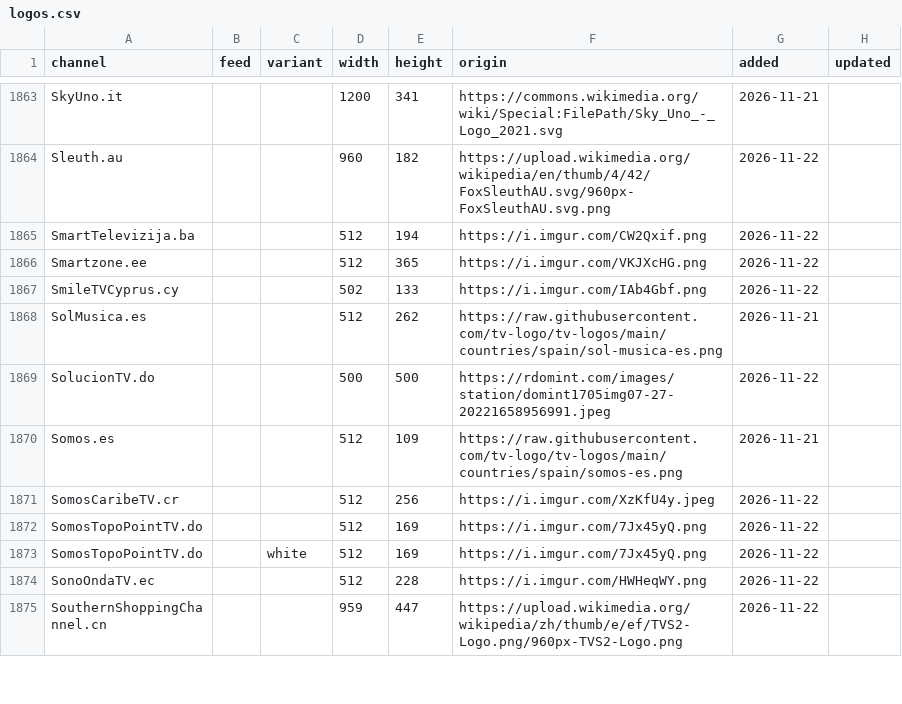
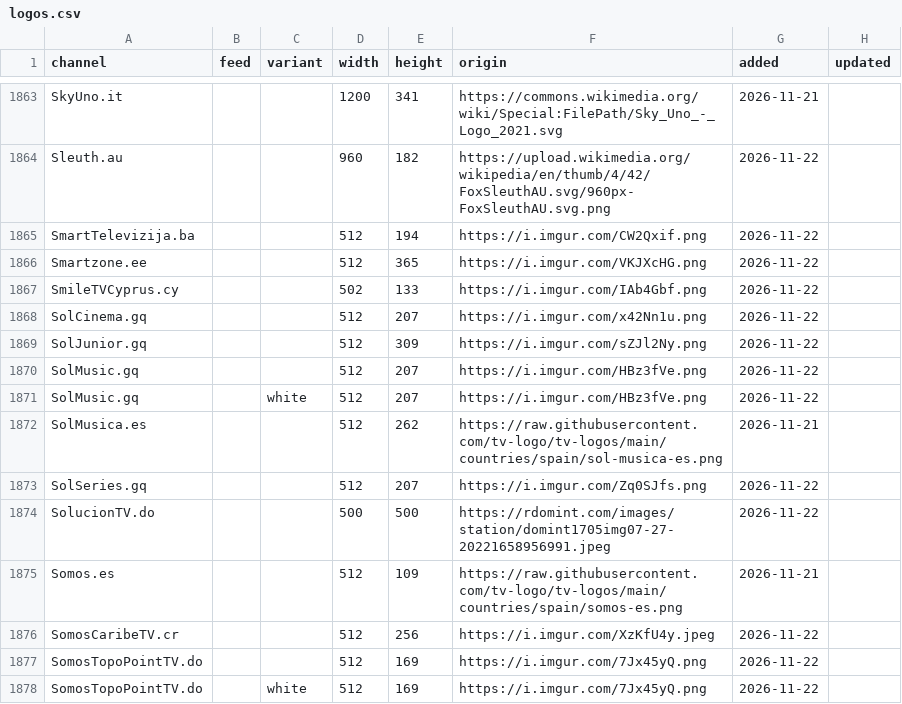
Before and after one commit to worldwide-tv-logos/database, a CSV file: data/logos.csv, drawn as a sheet; only a part is shown, gaps mark what is left out; the shorter side is filled out with more unchanged rows.

```diff
--- a/data/logos.csv
+++ b/data/logos.csv
@@ -1867,3 +1867,8 @@ Smartzone.ee,,,512,365,https://i.imgur.com/VKJXcHG.png,2026-11-22,
 SmileTVCyprus.cy,,,502,133,https://i.imgur.com/IAb4Gbf.png,2026-11-22,
+SolCinema.gq,,,512,207,https://i.imgur.com/x42Nn1u.png,2026-11-22,
+SolJunior.gq,,,512,309,https://i.imgur.com/sZJl2Ny.png,2026-11-22,
+SolMusic.gq,,,512,207,https://i.imgur.com/HBz3fVe.png,2026-11-22,
+SolMusic.gq,,white,512,207,https://i.imgur.com/HBz3fVe.png,2026-11-22,
 SolMusica.es,,,512,262,https://raw.githubusercontent.com/tv-logo/tv-logos/main/countries/spain/sol-musica-es.png,2026-11-21,
+SolSeries.gq,,,512,207,https://i.imgur.com/Zq0SJfs.png,2026-11-22,
 SolucionTV.do,,,500,500,https://rdomint.com/images/station/domint1705img07-27-20221658956991.jpeg,2026-11-22,
```
Also changed, not shown: 9 other files.
